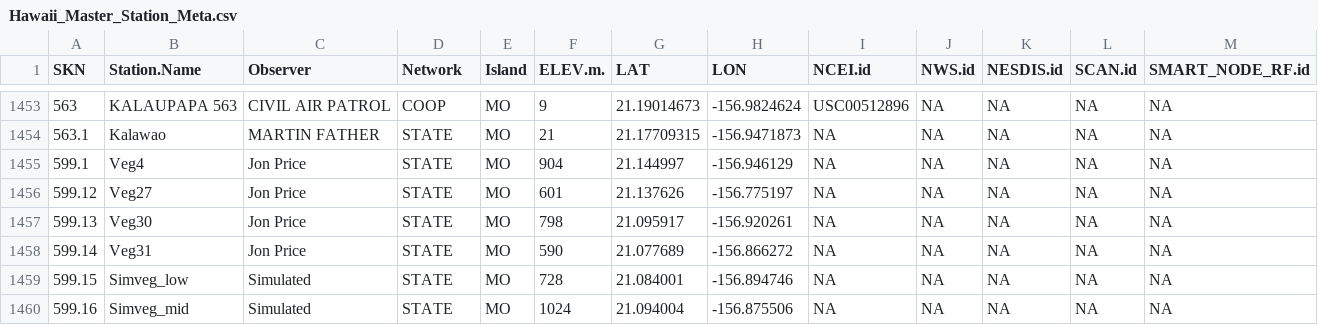
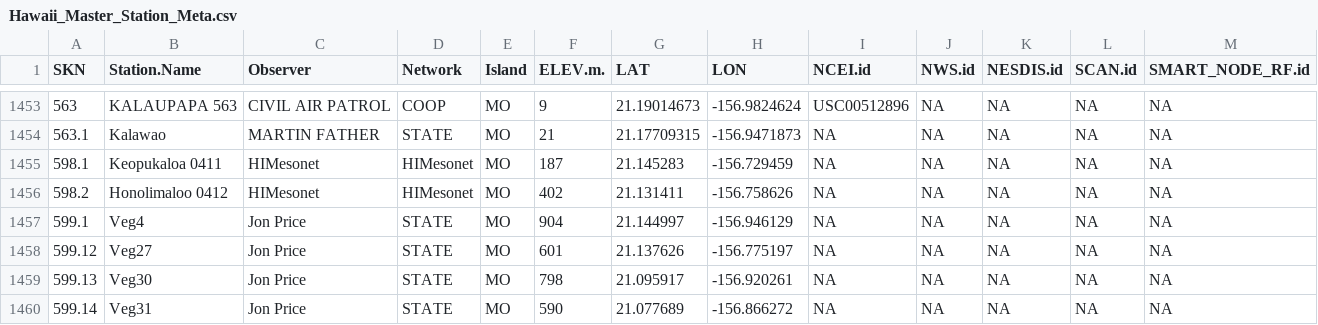
Before and after one commit to ikewai/hawaii_wx_station_mgmt_container, a CSV file: Hawaii_Master_Station_Meta.csv, drawn as a sheet; only a part is shown, gaps mark what is left out; the shorter side is filled out with more unchanged rows; the diff names each change by its address in the sheet, - before the commit and + after, or states it on an @@ line.

Commit message:
added 2 new Molokai HI mesonet stations
added Keopukaloa and Honolimaloo with new SKNs

```diff
--- a/Hawaii_Master_Station_Meta.csv
+++ b/Hawaii_Master_Station_Meta.csv
+row 1455: 598.1 | Keopukaloa 0411 | HIMesonet | HIMesonet | MO | 187 | 21.145283 | -156.729459 | NA | NA | NA | NA | NA
+row 1456: 598.2 | Honolimaloo 0412 | HIMesonet | HIMesonet | MO | 402 | 21.131411 | -156.758626 | NA | NA | NA | NA | NA
```
